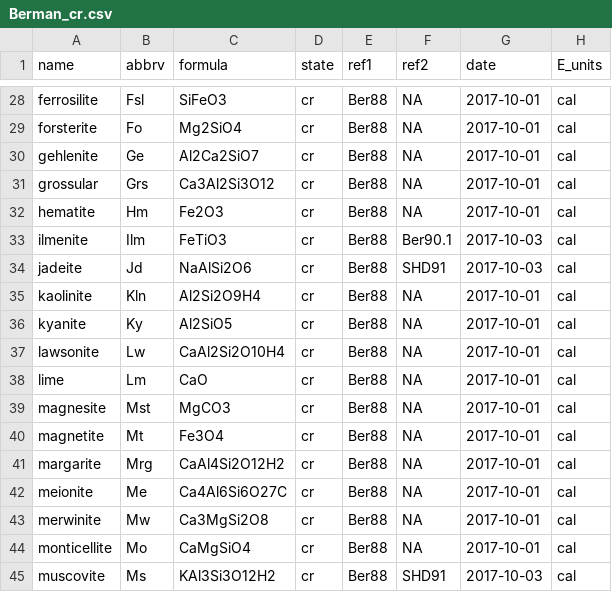
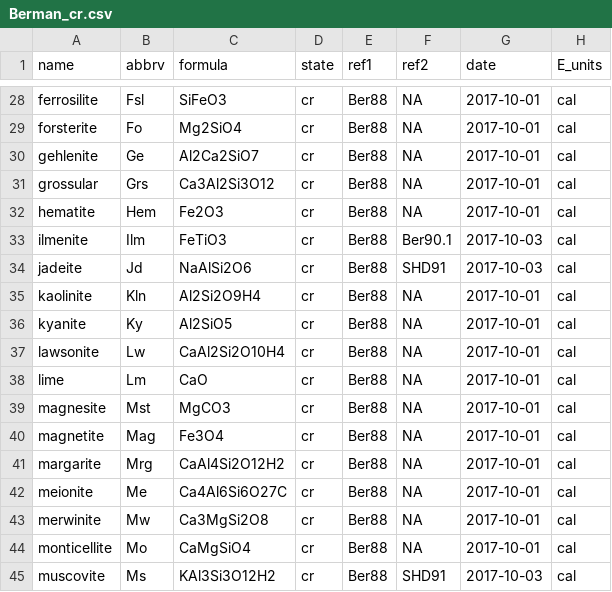
Before and after one commit to jedick/CHNOSZ, a CSV file: inst/extdata/OBIGT/Berman_cr.csv, drawn as a sheet; only a part is shown, gaps mark what is left out; the diff names each change by its address in the sheet, - before the commit and + after, or states it on an @@ line.

Commit message:
OBIGT/Berman_cr.csv: Use standard abbreviations for magnetite and hematite
git-svn-id: svn://scm.r-forge.r-project.org/svnroot/chnosz/pkg/CHNOSZ@633 edb9625f-4e0d-4859-8d74-9fd3b1da38cb

```diff
--- a/inst/extdata/OBIGT/Berman_cr.csv
+++ b/inst/extdata/OBIGT/Berman_cr.csv
-B32 (abbrv): Hm
+B32 (abbrv): Hem
-B40 (abbrv): Mt
+B40 (abbrv): Mag
```
Also changed, not shown: 4 other files.
